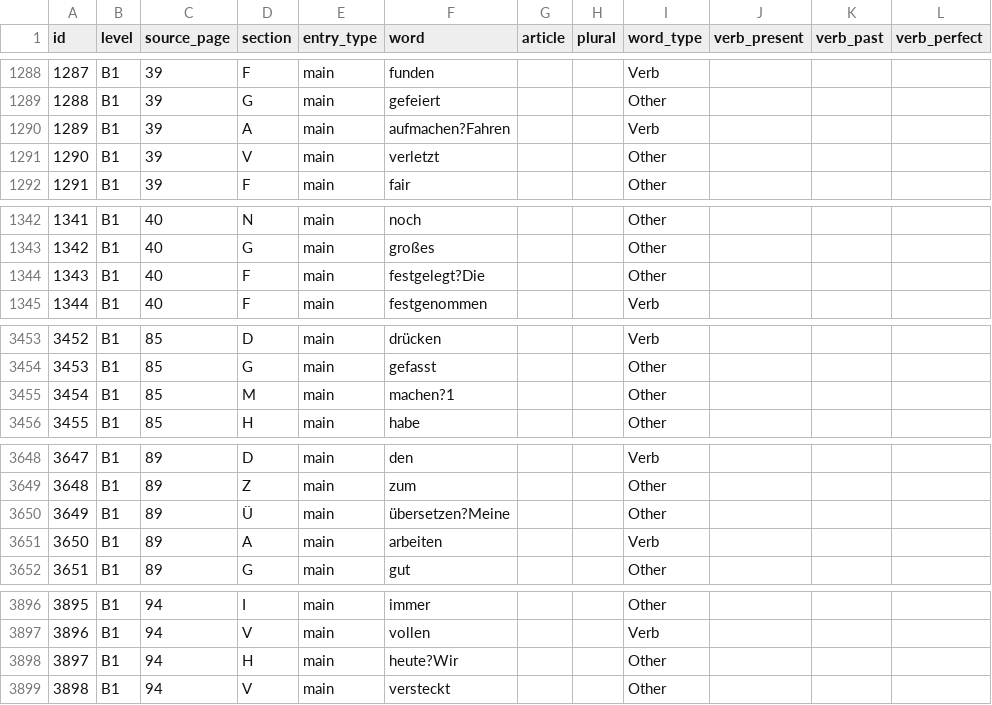
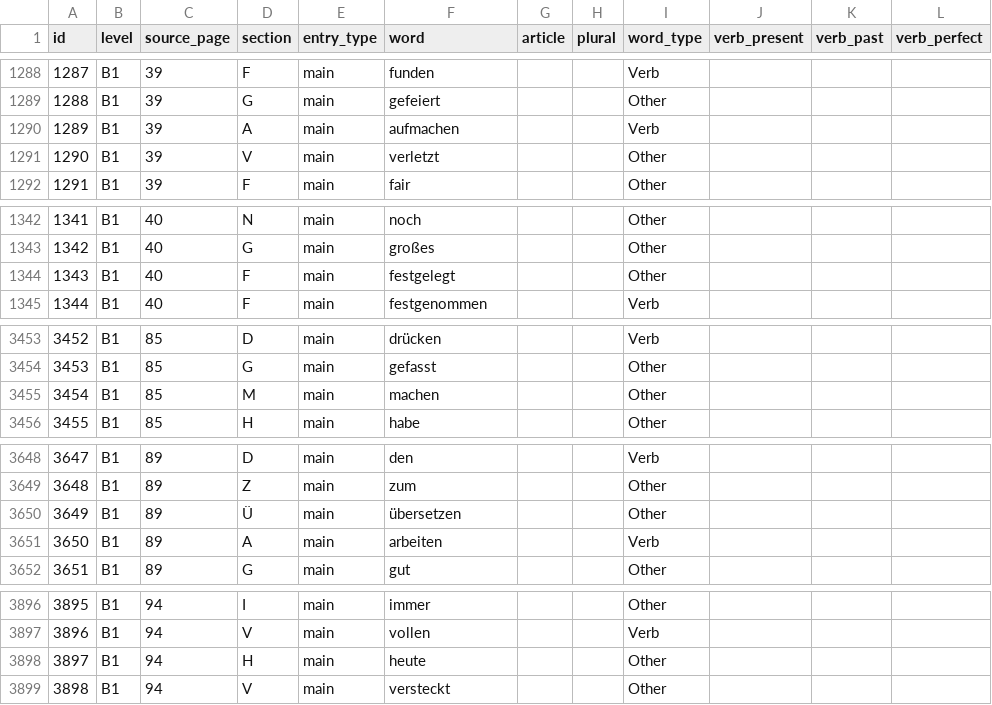
Before and after one commit to mehrashojjat/deutsch-lernen, a CSV file: word_data/quiz_csv/b1.csv, drawn as a sheet; only a part is shown, gaps mark what is left out; the diff covers the shown part only; the diff names each change by its address in the sheet, - before the commit and + after, or states it on an @@ line.

Commit message:
Completed A2 turkish columns

```diff
--- a/word_data/quiz_csv/b1.csv
+++ b/word_data/quiz_csv/b1.csv
-F1290 (word): aufmachen?Fahren
+F1290 (word): aufmachen
-F1344 (word): festgelegt?Die
+F1344 (word): festgelegt
-F3455 (word): machen?1
+F3455 (word): machen
-F3650 (word): übersetzen?Meine
+F3650 (word): übersetzen
-F3898 (word): heute?Wir
+F3898 (word): heute
```
Also changed, not shown: 1 edited cell elsewhere in this file, 3 other files.
